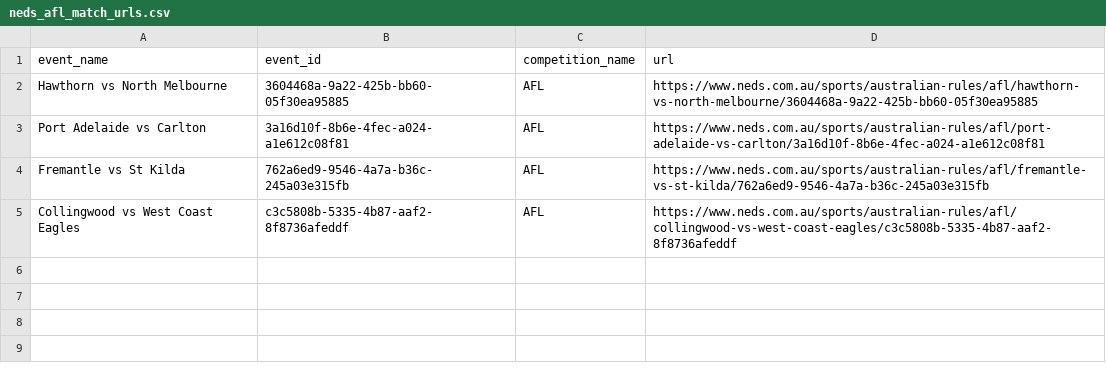
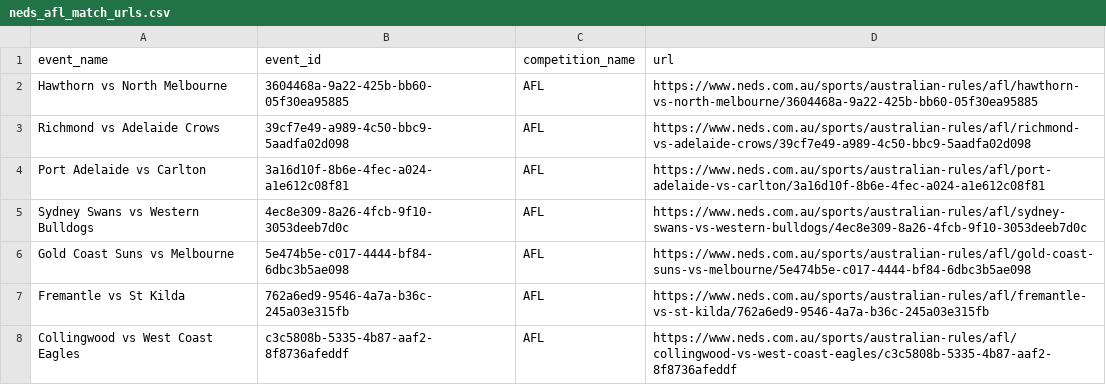
Before and after one commit to jamesbrown1417/AFL, a CSV file: OddsScraper/Neds/neds_afl_match_urls.csv, drawn as a sheet; the diff names each change by its address in the sheet, - before the commit and + after, or states it on an @@ line.

```diff
--- a/OddsScraper/Neds/neds_afl_match_urls.csv
+++ b/OddsScraper/Neds/neds_afl_match_urls.csv
+row 3: Richmond vs Adelaide Crows | 39cf7e49-a989-4c50-bbc9-5aadfa02d098 | AFL | https://www.neds.com.au/sports/australian-rules/afl/richmond-vs-adelaide-crows/39cf7e49-a989-4c50-bbc9-5aadfa02d098
+row 5: Sydney Swans vs Western Bulldogs | 4ec8e309-8a26-4fcb-9f10-3053deeb7d0c | AFL | https://www.neds.com.au/sports/australian-rules/afl/sydney-swans-vs-western-bulldogs/4ec8e309-8a26-4fcb-9f10-3053deeb7d0c
+row 6: Gold Coast Suns vs Melbourne | 5e474b5e-c017-4444-bf84-6dbc3b5ae098 | AFL | https://www.neds.com.au/sports/australian-rules/afl/gold-coast-suns-vs-melbourne/5e474b5e-c017-4444-bf84-6dbc3b5ae098
```
Also changed, not shown: Data/BET365_HTML/urls.csv, Data/scraped_odds/bet365_h2h.csv, 43 other files.
